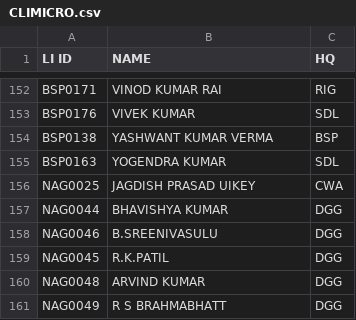
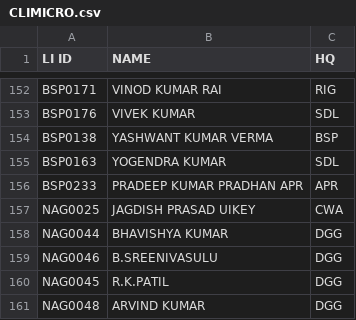
Before and after one commit to SrDeeOpBSP/BSP-Division-report, a CSV file: CLIMICRO.csv, drawn as a sheet; only a part is shown, gaps mark what is left out; the shorter side is filled out with more unchanged rows.

Commit message:
Add files via upload

```diff
--- a/CLIMICRO.csv
+++ b/CLIMICRO.csv
@@ -155,2 +155,3 @@ BSP0138,YASHWANT KUMAR VERMA,BSP
 BSP0163,YOGENDRA KUMAR,SDL
+BSP0233,PRADEEP KUMAR PRADHAN APR,APR
 NAG0025,JAGDISH PRASAD UIKEY,CWA
```
